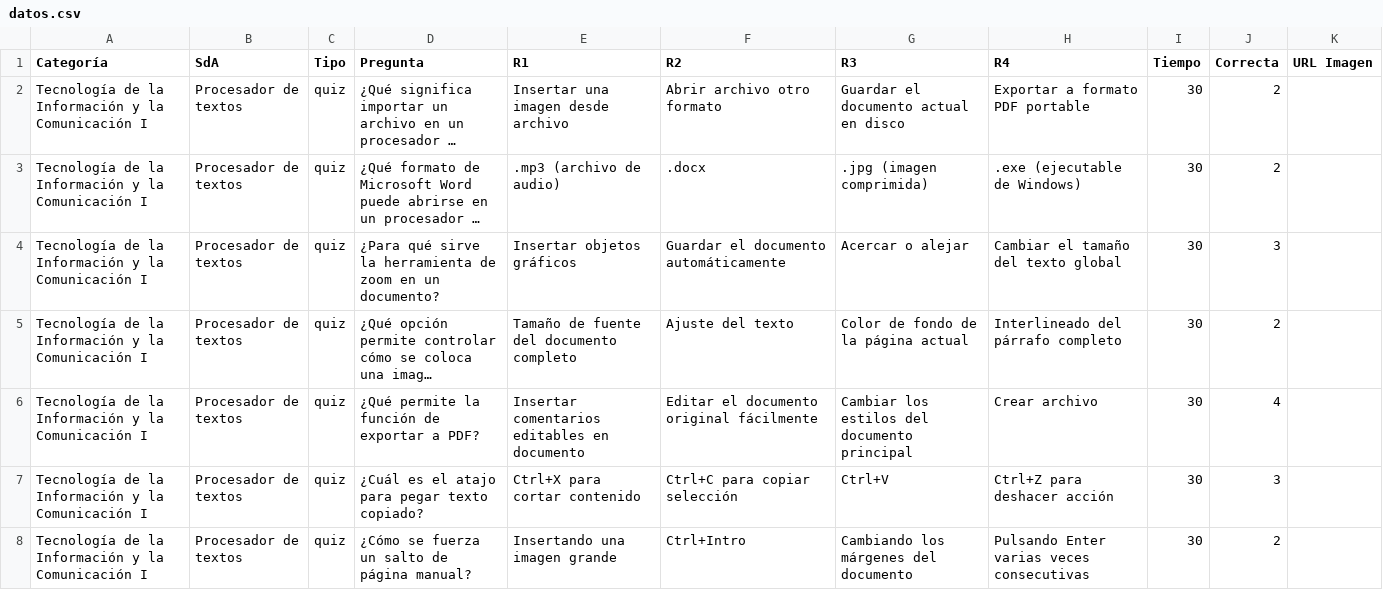
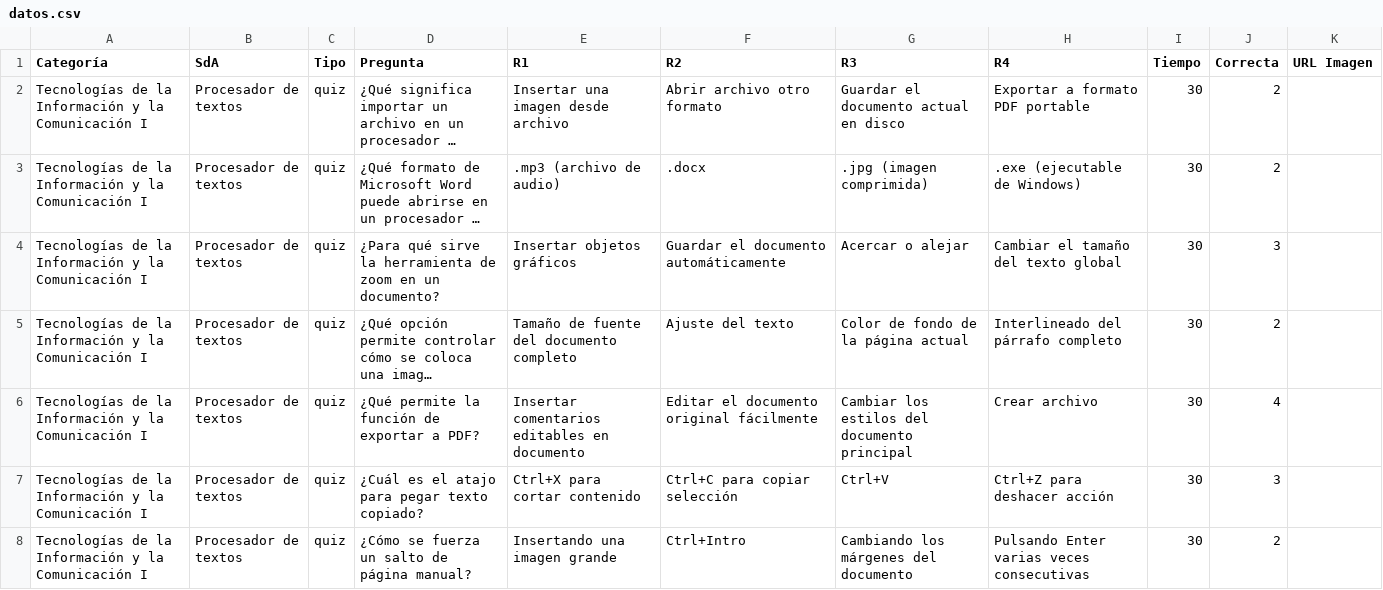
Before and after one commit to jasbeem/eduscape, a CSV file: datos.csv, drawn as a sheet; only a part is shown; long unchanged cells end in …; the diff covers the shown part only; the diff names each change by its address in the sheet, - before the commit and + after, or states it on an @@ line.

Commit message:
Update datos.csv

```diff
--- a/datos.csv
+++ b/datos.csv
-A2:A8 (Categoría): Tecnología de la…
+A2:A8 (Categoría): Tecnologías de la…
```
Also changed, not shown: 42 edited cells elsewhere in this file.
